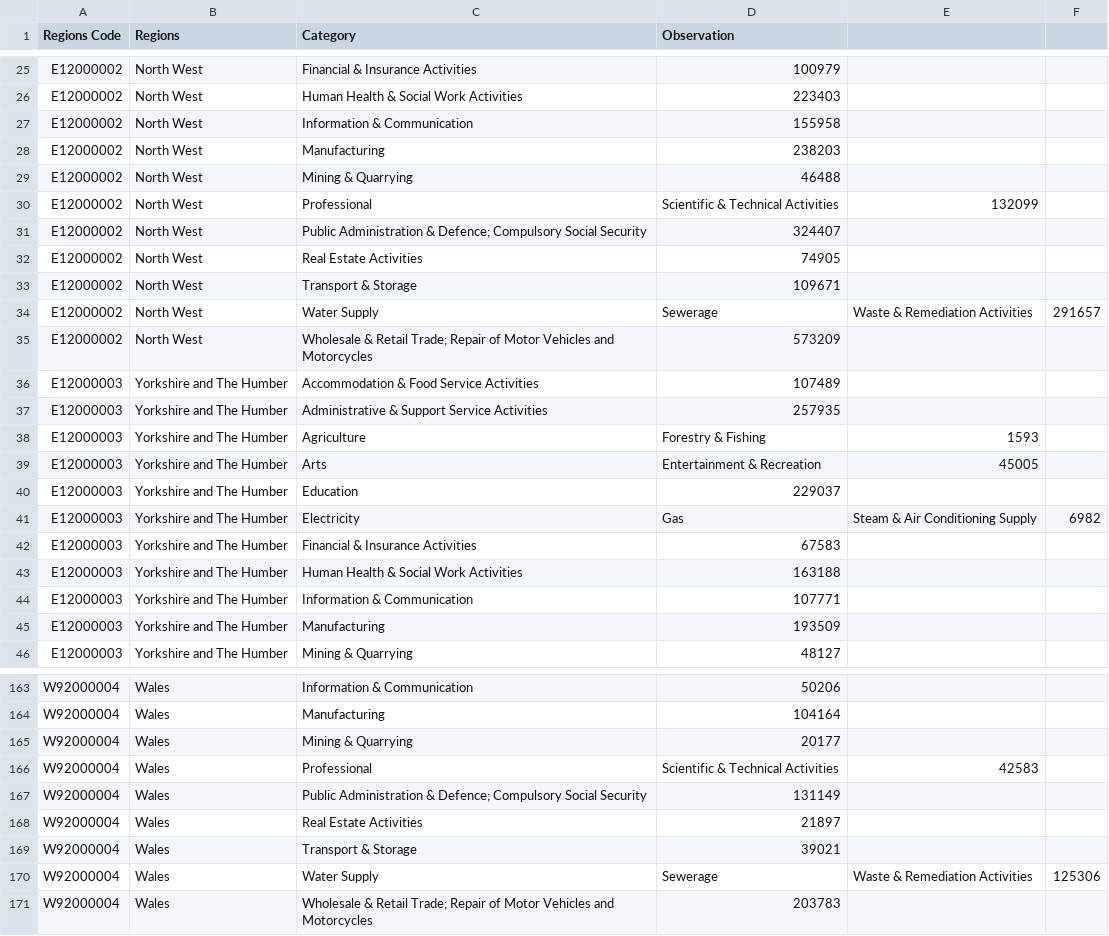
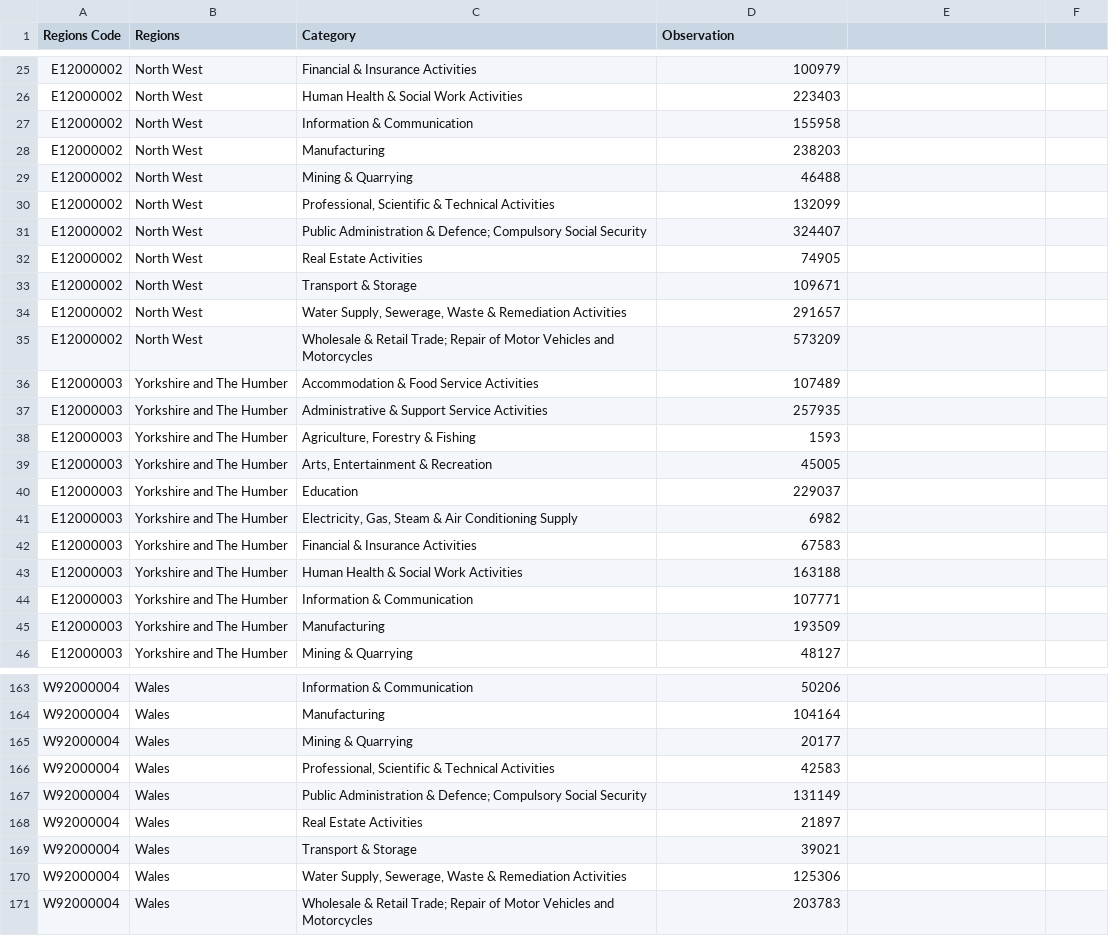
Before and after one commit to hassa397/data, a CSV file: industry.csv, drawn as a sheet; only a part is shown, gaps mark what is left out; the diff covers the shown part only.

```diff
--- a/industry.csv
+++ b/industry.csv
@@ -29,3 +29,3 @@ E12000002,North West,Manufacturing,238203
 E12000002,North West,Mining & Quarrying,46488
-E12000002,North West,Professional, Scientific & Technical Activities,132099
+E12000002,North West,"Professional, Scientific & Technical Activities",132099
 E12000002,North West,Public Administration & Defence; Compulsory Social Security,324407
@@ -33,3 +33,3 @@ E12000002,North West,Real Estate Activities,74905
 E12000002,North West,Transport & Storage,109671
-E12000002,North West,Water Supply, Sewerage, Waste & Remediation Activities,291657
+E12000002,North West,"Water Supply, Sewerage, Waste & Remediation Activities",291657
 E12000002,North West,Wholesale & Retail Trade; Repair of Motor Vehicles and Motorcycles,573209
@@ -37,6 +37,6 @@ E12000003,Yorkshire and The Humber,Accommodation & Food Service Activities,10748
 E12000003,Yorkshire and The Humber,Administrative & Support Service Activities,257935
-E12000003,Yorkshire and The Humber,Agriculture, Forestry & Fishing,1593
-E12000003,Yorkshire and The Humber,Arts, Entertainment & Recreation,45005
+E12000003,Yorkshire and The Humber,"Agriculture, Forestry & Fishing",1593
+E12000003,Yorkshire and The Humber,"Arts, Entertainment & Recreation",45005
 E12000003,Yorkshire and The Humber,Education,229037
-E12000003,Yorkshire and The Humber,Electricity, Gas, Steam & Air Conditioning Supply,6982
+E12000003,Yorkshire and The Humber,"Electricity, Gas, Steam & Air Conditioning Supply",6982
 E12000003,Yorkshire and The Humber,Financial & Insurance Activities,67583
@@ -165,3 +165,3 @@ W92000004,Wales,Manufacturing,104164
 W92000004,Wales,Mining & Quarrying,20177
-W92000004,Wales,Professional, Scientific & Technical Activities,42583
+W92000004,Wales,"Professional, Scientific & Technical Activities",42583
 W92000004,Wales,Public Administration & Defence; Compulsory Social Security,131149
@@ -169,3 +169,3 @@ W92000004,Wales,Real Estate Activities,21897
 W92000004,Wales,Transport & Storage,39021
-W92000004,Wales,Water Supply, Sewerage, Waste & Remediation Activities,125306
+W92000004,Wales,"Water Supply, Sewerage, Waste & Remediation Activities",125306
 W92000004,Wales,Wholesale & Retail Trade; Repair of Motor Vehicles and Motorcycles,203783
```
Also changed, not shown: 146 edited cells elsewhere in this file.
